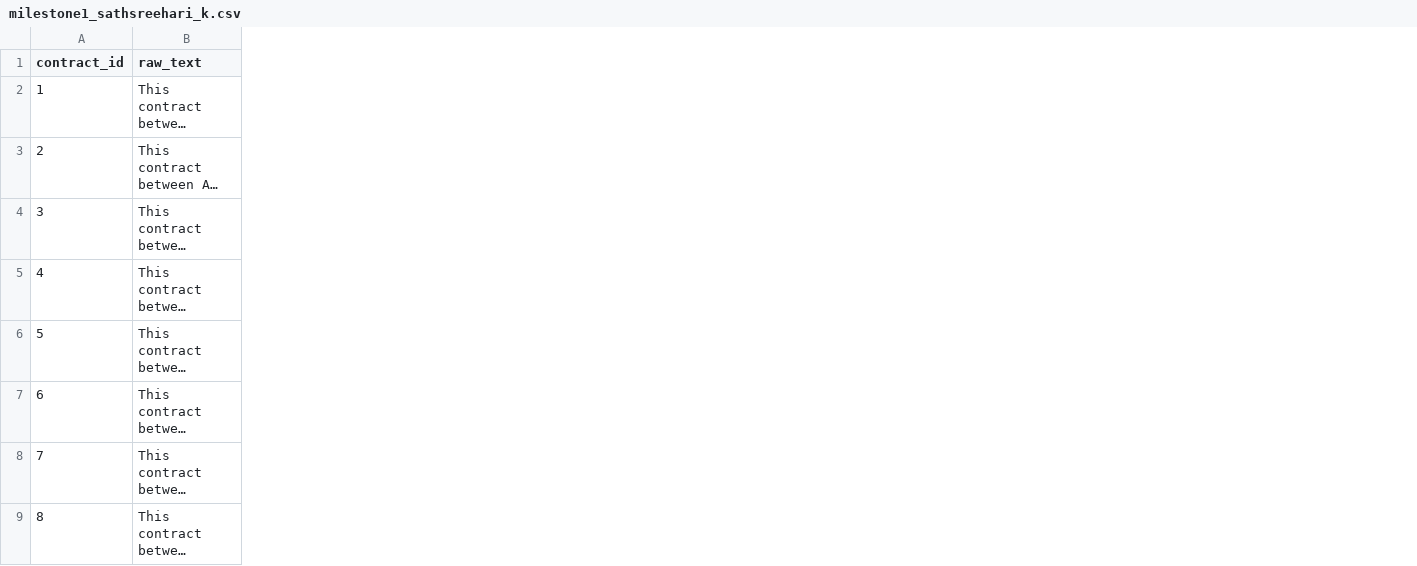
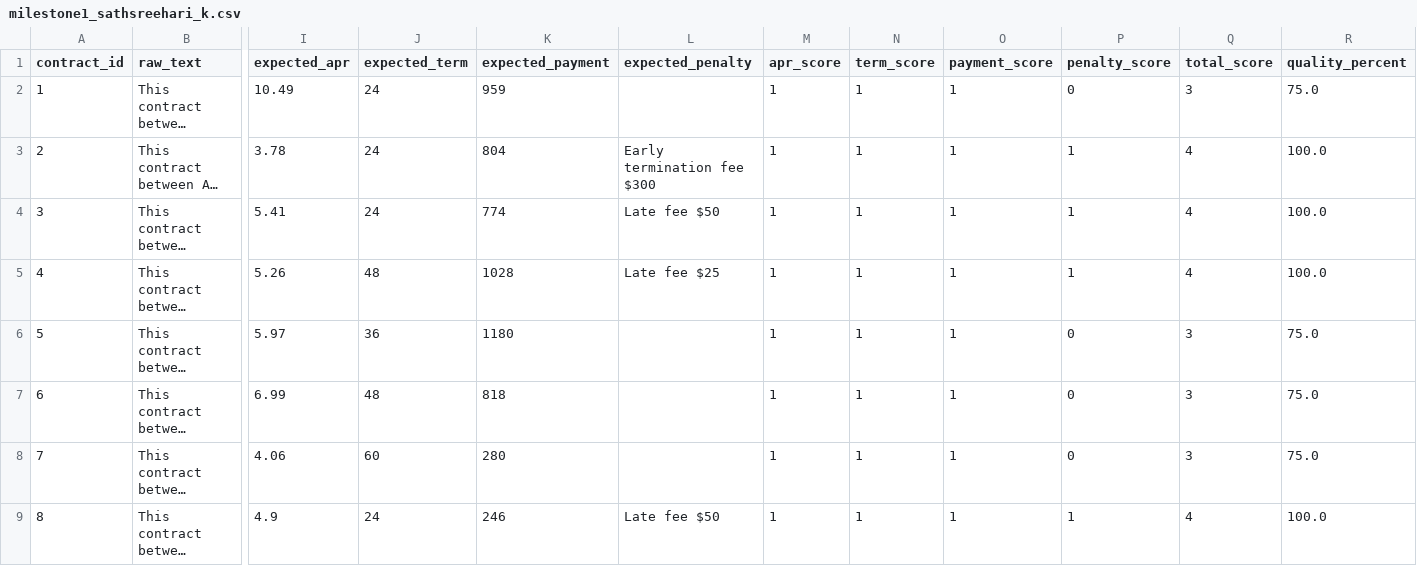
Before and after one commit to springboardmentor74219x/infosys-carlease-contract-ai-group2, a CSV file: notebook/milestone1_sathsreehari_k.csv, drawn as a sheet; only a part is shown, gaps mark what is left out; long unchanged cells end in …; the diff names each change by its address in the sheet, - before the commit and + after, or states it on an @@ line.

```diff
--- a/notebook/milestone1_sathsreehari_k.csv
+++ b/notebook/milestone1_sathsreehari_k.csv
+column I (expected_apr), rows 2-9: 10.49 | 3.78 | 5.41 | 5.26 | 5.97 | 6.99 | 4.06 | 4.9
+column J (expected_term), rows 2-9: 24 | 24 | 24 | 48 | 36 | 48 | 60 | 24
+column K (expected_payment), rows 2-9: 959 | 804 | 774 | 1028 | 1180 | 818 | 280 | 246
+column L (expected_penalty), rows 3-9: Early termination fee $300 | Late fee $50 | Late fee $25 |  |  |  | Late fee $50
+column M (apr_score), rows 2-9: all 1
+column N (term_score), rows 2-9: all 1
+column O (payment_score), rows 2-9: all 1
+column P (penalty_score), rows 2-9: 0 | 1 | 1 | 1 | 0 | 0 | 0 | 1
+column Q (total_score), rows 2-9: 3 | 4 | 4 | 4 | 3 | 3 | 3 | 4
+column R (quality_percent), rows 2-9: 75.0 | 100.0 | 100.0 | 100.0 | 75.0 | 75.0 | 75.0 | 100.0
```
Also changed, not shown: 2 other files.
